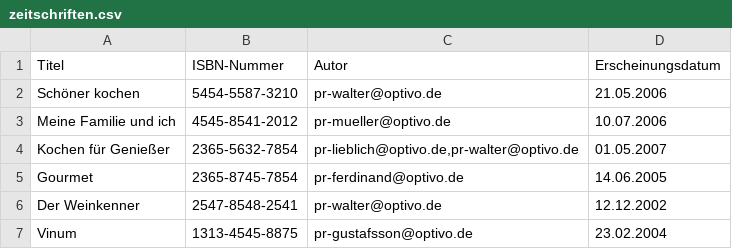
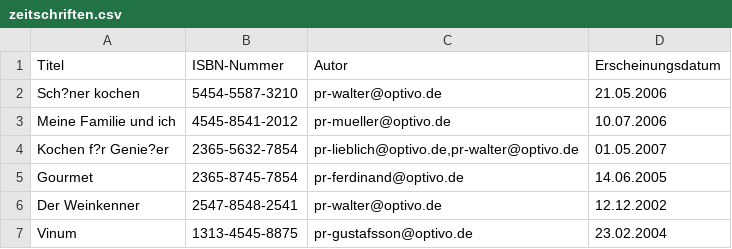
Before and after one commit to AlexeiDorofeev/magaz, a CSV file: src/main/resources/data/zeitschriften.csv, drawn as a sheet; the diff names each change by its address in the sheet, - before the commit and + after, or states it on an @@ line.

```diff
--- a/src/main/resources/data/zeitschriften.csv
+++ b/src/main/resources/data/zeitschriften.csv
-A2 (Titel): Schöner kochen
+A2 (Titel): Sch?ner kochen
-A4 (Titel): Kochen für Genießer
+A4 (Titel): Kochen f?r Genie?er
```
Also changed, not shown: 7 other files.
